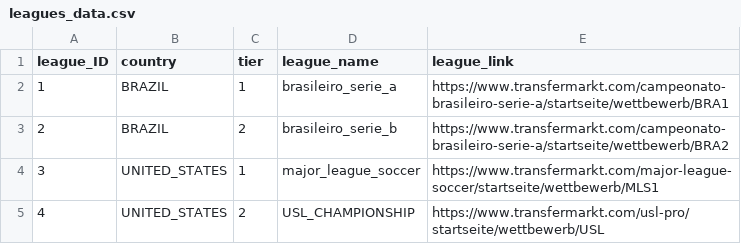
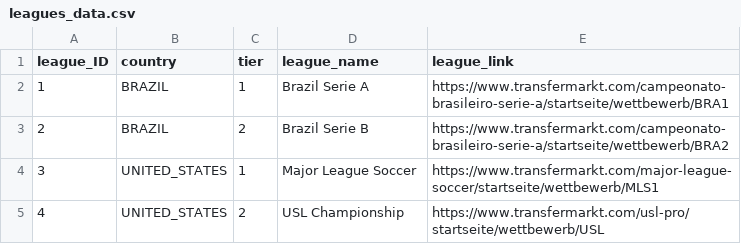
Before and after one commit to jCosta16/Soccer_Dashboard, a CSV file: data/leagues_data.csv, drawn as a sheet.

Commit message:
data and data_select updates

```diff
--- a/data/leagues_data.csv
+++ b/data/leagues_data.csv
@@ -1,5 +1,5 @@
 league_ID,country,tier,league_name,league_link
-1,BRAZIL,1,brasileiro_serie_a,https://www.transfermarkt.com/campeonato-brasileiro-serie-a/startseite/wettbewerb/BRA1
-2,BRAZIL,2,brasileiro_serie_b,https://www.transfermarkt.com/campeonato-brasileiro-serie-a/startseite/wettbewerb/BRA2
-3,UNITED_STATES,1,major_league_soccer,https://www.transfermarkt.com/major-league-soccer/startseite/wettbewerb/MLS1
-4,UNITED_STATES,2,USL_CHAMPIONSHIP,https://www.transfermarkt.com/usl-pro/startseite/wettbewerb/USL
+1,BRAZIL,1,Brazil Serie A,https://www.transfermarkt.com/campeonato-brasileiro-serie-a/startseite/wettbewerb/BRA1
+2,BRAZIL,2,Brazil Serie B,https://www.transfermarkt.com/campeonato-brasileiro-serie-a/startseite/wettbewerb/BRA2
+3,UNITED_STATES,1,Major League Soccer,https://www.transfermarkt.com/major-league-soccer/startseite/wettbewerb/MLS1
+4,UNITED_STATES,2,USL Championship,https://www.transfermarkt.com/usl-pro/startseite/wettbewerb/USL
```
Also changed, not shown: 9 other files.
